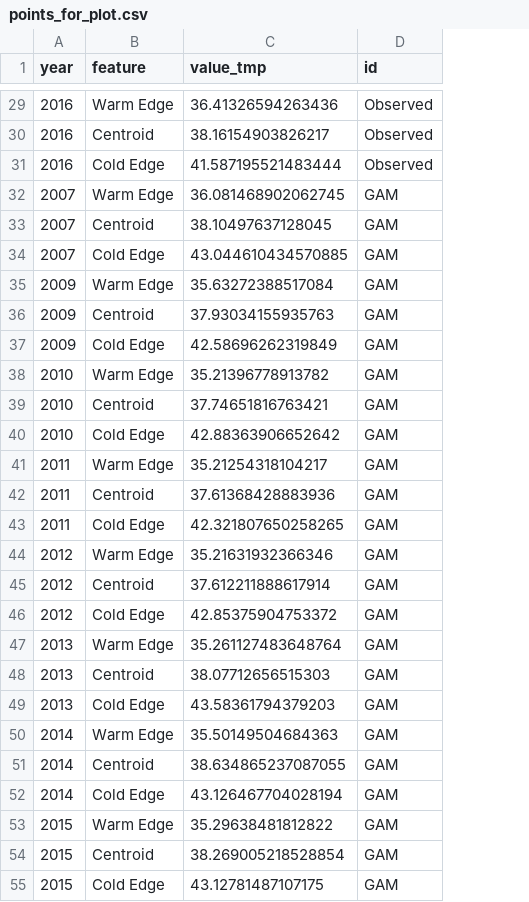
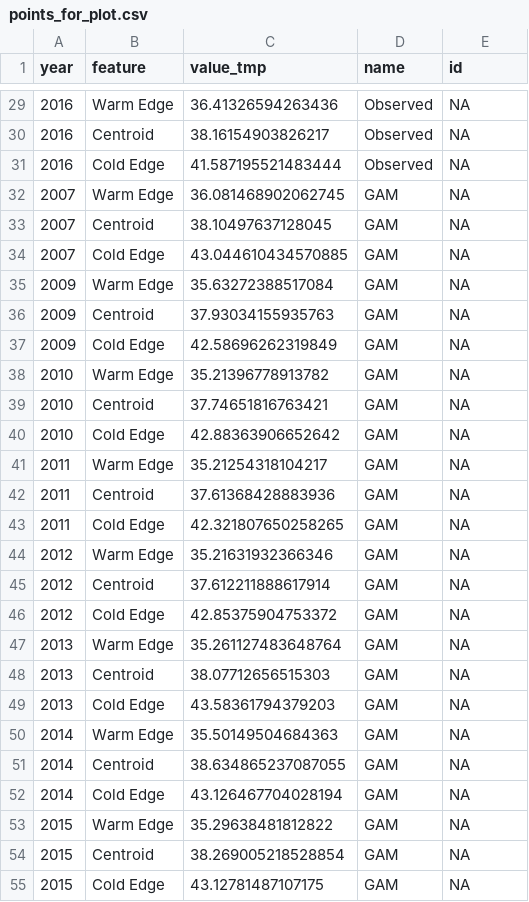
Before and after one commit to lcgodoy/mid_atlantic_forecasts, a CSV file: processed-data/points_for_plot.csv, drawn as a sheet; only a part is shown, gaps mark what is left out; addresses are those after the commit; the diff covers the shown part only; the diff names each change by its address in the sheet, - before the commit and + after, or states it on an @@ line.

```diff
--- a/processed-data/points_for_plot.csv
+++ b/processed-data/points_for_plot.csv
+column D (name), rows 29-55: Observed | Observed | Observed | GAM | GAM | GAM | GAM | GAM | GAM | GAM | GAM | GAM | GAM | GAM | GAM | GAM | GAM | GAM | GAM | GAM | GAM | GAM | GAM | GAM | GAM | GAM | GAM
-E29:E31 (id): Observed
+E29:E31 (id): NA
-E32:E55 (id): GAM
+E32:E55 (id): NA
```
Also changed, not shown: 30 edited cells elsewhere in this file, ctrl_file_used.csv, processed-data/model_comparison_summary.csv, 4 other files.
